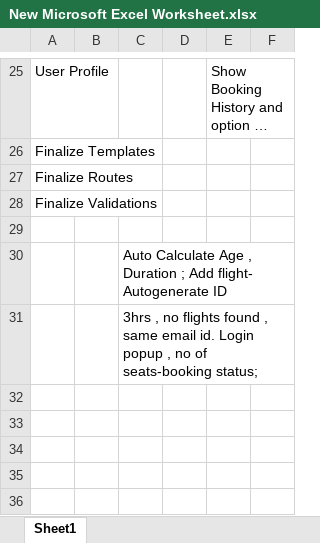
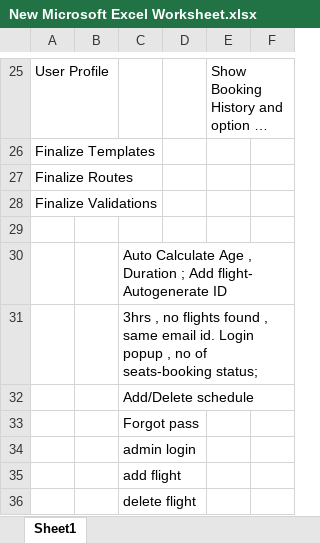
Before and after one commit to Aman270399/GladDemo, an Excel workbook: New Microsoft Excel Worksheet.xlsx, sheet Sheet1, drawn as a sheet; only a part is shown, gaps mark what is left out; long unchanged cells end in …; values as stored, in another font and other column widths than the file's, no borders; the diff names each change by its address in the sheet, - before the commit and + after, or states it on an @@ line.

```diff
--- a/New Microsoft Excel Worksheet.xlsx (sheet Sheet1)
+++ b/New Microsoft Excel Worksheet.xlsx (sheet Sheet1)
+row 32:  |  | Add/Delete schedule
+row 33:  |  | Forgot pass
+row 34:  |  | admin login
+row 35:  |  | add flight
+row 36:  |  | delete flight
```
Also changed, not shown: 12 other files.
